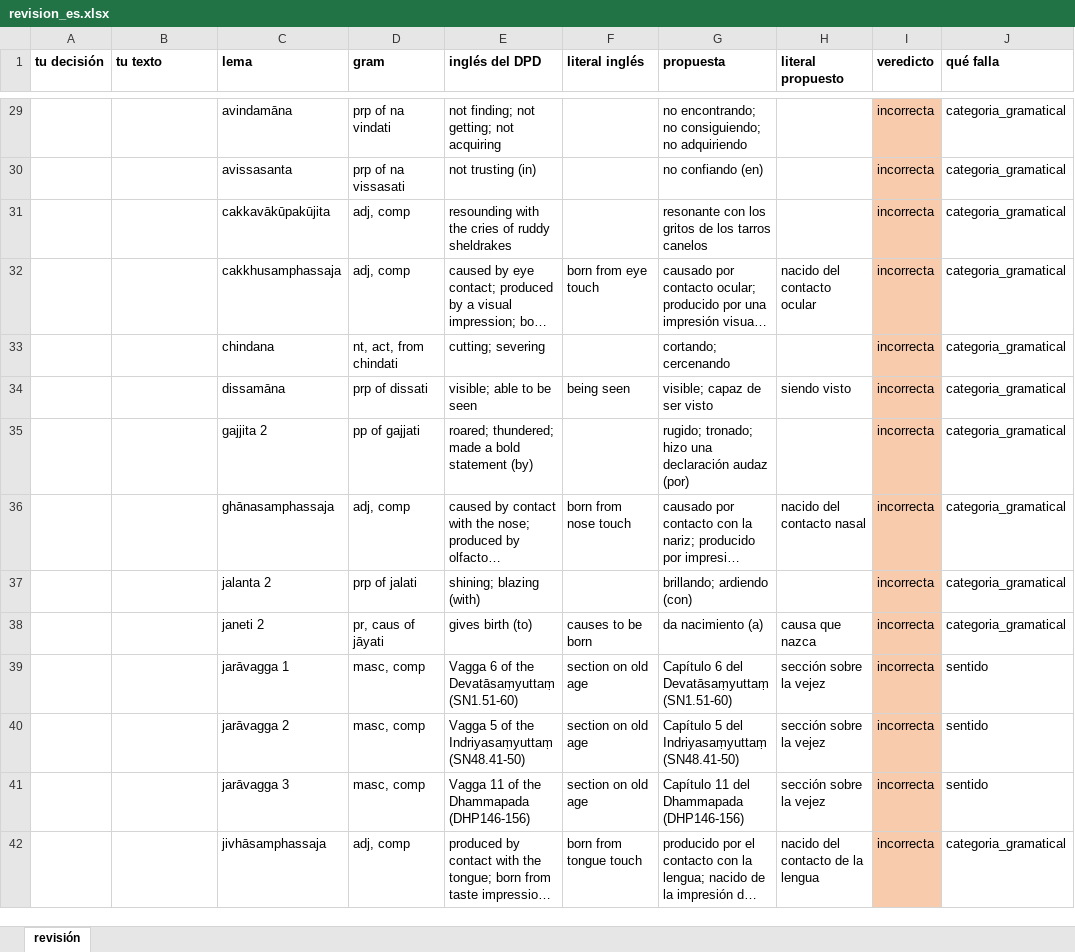
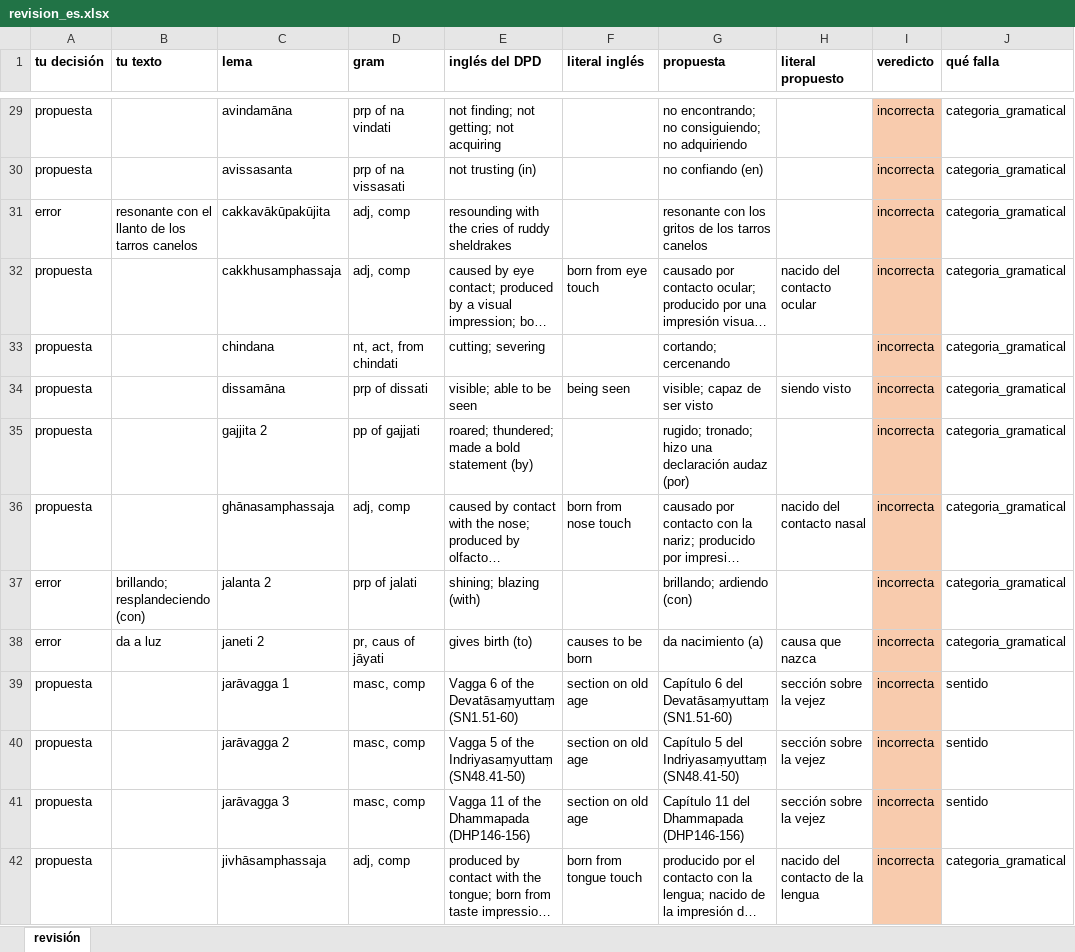
Before and after one commit to jorgecaa/dpd-db-es, an Excel workbook: scripts/build/revision_es.xlsx, sheet revisión, drawn as a sheet; only a part is shown, gaps mark what is left out; long unchanged cells end in …; values as stored, in another font and other column widths than the file's, no borders; the diff covers the shown part only; the diff names each change by its address in the sheet, - before the commit and + after, or states it on an @@ line.

```diff
--- a/scripts/build/revision_es.xlsx (sheet revisión)
+++ b/scripts/build/revision_es.xlsx (sheet revisión)
-A29:A30 (tu decisión): (empty)
+A29:A30 (tu decisión): propuesta
-A31 (tu decisión): (empty)
+A31 (tu decisión): error
-B31 (tu texto): (empty)
+B31 (tu texto): resonante con el llanto de los tarros canelos
-A32:A36 (tu decisión): (empty)
+A32:A36 (tu decisión): propuesta
-A37:A38 (tu decisión): (empty)
+A37:A38 (tu decisión): error
-B37 (tu texto): (empty)
+B37 (tu texto): brillando; resplandeciendo (con)
-B38 (tu texto): (empty)
+B38 (tu texto): da a luz
-A39:A42 (tu decisión): (empty)
+A39:A42 (tu decisión): propuesta
```
Also changed, not shown: 192 edited cells elsewhere in this sheet, 3 other files.
